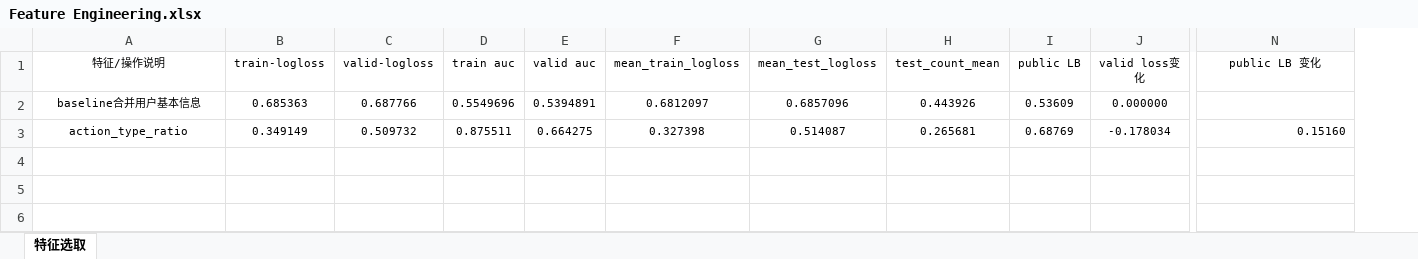
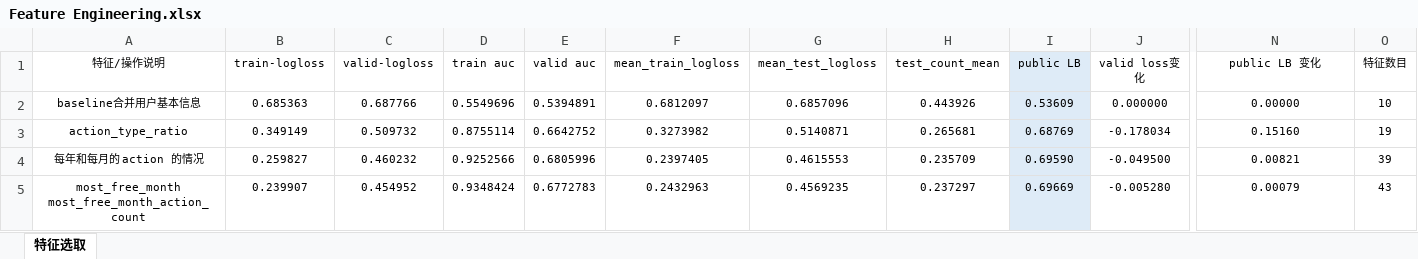
Before and after one commit to SunnyMarkLiu/datacastle_travel_services_predict-rank5, an Excel workbook: Feature Engineering.xlsx, sheet 特征选取, drawn as a sheet; only a part is shown, gaps mark what is left out; values as stored, in another font and other column widths than the file's, no borders; rows hold the shown columns only; the diff names each change by its address in the sheet, - before the commit and + after, or states it on an @@ line.

```diff
--- a/Feature Engineering.xlsx (sheet 特征选取)
+++ b/Feature Engineering.xlsx (sheet 特征选取)
+column O (特征数目), rows 2-3: 10 | 19
-I1:I3 fill: none
+I1:I3 fill: #DEEBF7
-N2 (public LB 变化): (empty)
+N2 (public LB 变化): 0.00000
-D3 (train auc): 0.875511
+D3 (train auc): 0.8755114
-E3 (valid auc): 0.664275
+E3 (valid auc): 0.6642752
-F3 (mean_train_logloss): 0.327398
+F3 (mean_train_logloss): 0.3273982
-G3 (mean_test_logloss): 0.514087
+G3 (mean_test_logloss): 0.5140871
-N3 alignment: right
+N3 alignment: center
+row 4: 每年和每月的 action 的情况 | 0.259827 | 0.460232 | 0.9252566 | 0.6805996 | 0.2397405 | 0.4615553 | 0.235709 | 0.69590 | -0.049500 | 0.00821 | 39
+row 5: most_free_month most_free_month_action_count | 0.239907 | 0.454952 | 0.9348424 | 0.6772783 | 0.2432963 | 0.4569235 | 0.237297 | 0.69669 | -0.005280 | 0.00079 | 43
```
Also changed, not shown: 3 other files.
